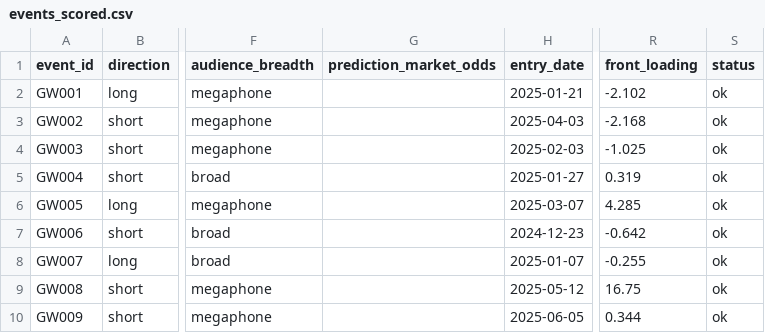
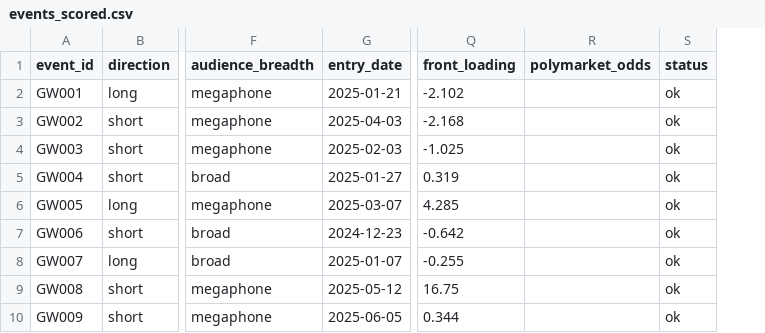
Before and after one commit to joehahn/geo-herd-rider, a CSV file: data/events_scored.csv, drawn as a sheet; only a part is shown, gaps mark what is left out; removed rows and columns are numbered as before the commit, all else as after; the diff names each change by its address in the sheet, - before the commit and + after, or states it on an @@ line.

```diff
--- a/data/events_scored.csv
+++ b/data/events_scored.csv
-column G (prediction_market_odds), empty
+column R (polymarket_odds), empty
```
Also changed, not shown: 4 other files.
